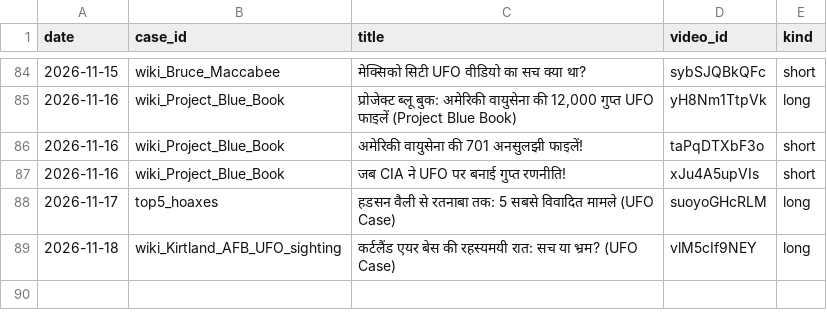
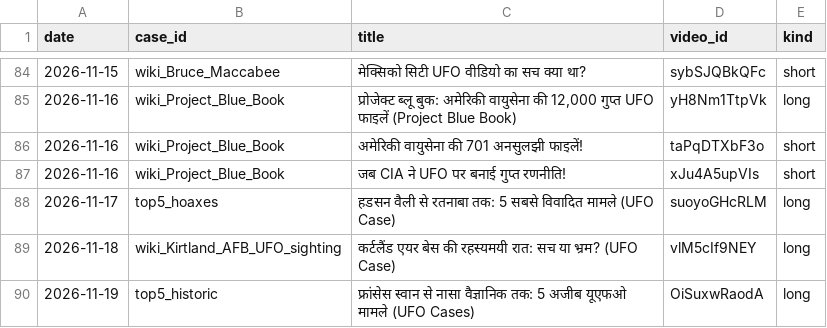
Before and after one commit to sainisourabh1-oss/ufo-channel, a CSV file: used/ledger.csv, drawn as a sheet; only a part is shown, gaps mark what is left out; the diff names each change by its address in the sheet, - before the commit and + after, or states it on an @@ line.

Commit message:
run success OiSuxwRaodA

```diff
--- a/used/ledger.csv
+++ b/used/ledger.csv
+row 90: 2026-11-19 | top5_historic | फ्रांसेस स्वान से नासा वैज्ञानिक तक: 5 अजीब यूएफओ मामले (UFO Cases) | OiSuxwRaodA | long
```
Also changed, not shown: 3 other files.
